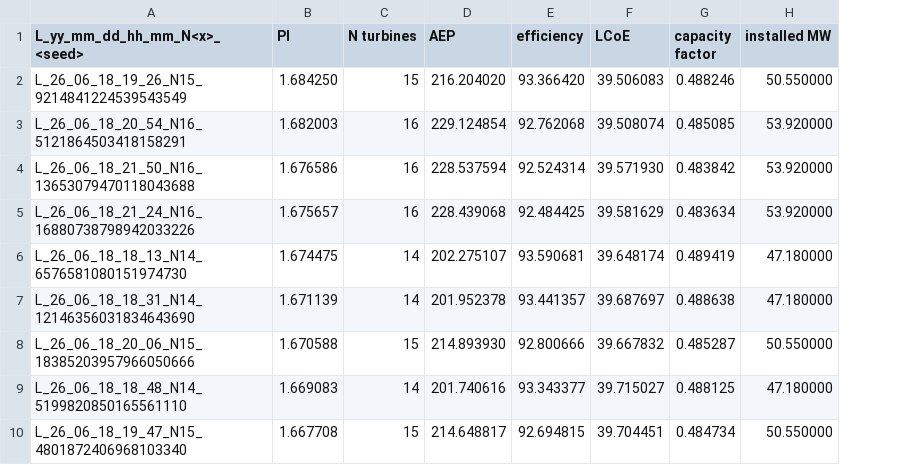
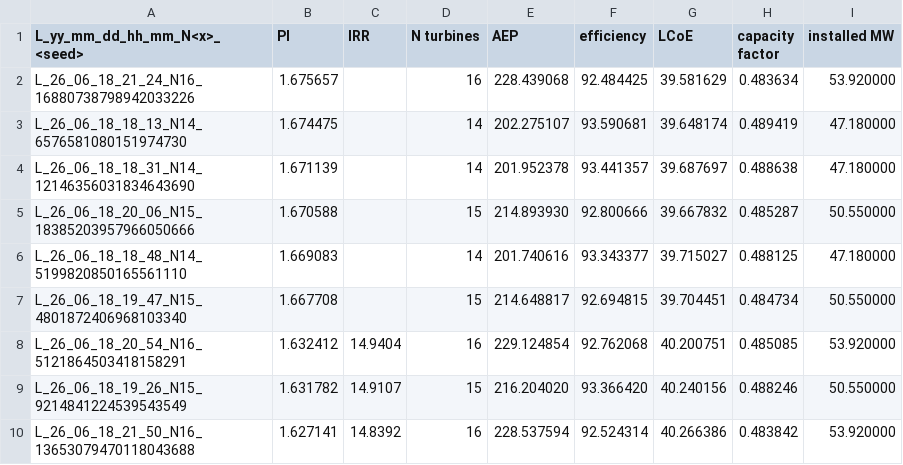
Before and after one commit to GeorgeLeatherby/design-of-wind-farms, a CSV file: schlegelmuehle/results/schlegelmuehle_ranking_pi.csv, drawn as a sheet; removed rows and columns are numbered as before the commit, all else as after; the diff names each change by its address in the sheet, - before the commit and + after, or states it on an @@ line.

```diff
--- a/schlegelmuehle/results/schlegelmuehle_ranking_pi.csv
+++ b/schlegelmuehle/results/schlegelmuehle_ranking_pi.csv
+column C (IRR), empty
-row 2: L_26_06_18_19_26_N15_9214841224539543549 | 1.684250 | 15 | 216.204020 | 93.366420 | 39.506083 | 0.488246 | 50.550000
-row 3: L_26_06_18_20_54_N16_5121864503418158291 | 1.682003 | 16 | 229.124854 | 92.762068 | 39.508074 | 0.485085 | 53.920000
-row 4: L_26_06_18_21_50_N16_13653079470118043688 | 1.676586 | 16 | 228.537594 | 92.524314 | 39.571930 | 0.483842 | 53.920000
+row 8: L_26_06_18_20_54_N16_5121864503418158291 | 1.632412 | 14.9404 | 16 | 229.124854 | 92.762068 | 40.200751 | 0.485085 | 53.920000
+row 9: L_26_06_18_19_26_N15_9214841224539543549 | 1.631782 | 14.9107 | 15 | 216.204020 | 93.366420 | 40.240156 | 0.488246 | 50.550000
+row 10: L_26_06_18_21_50_N16_13653079470118043688 | 1.627141 | 14.8392 | 16 | 228.537594 | 92.524314 | 40.266386 | 0.483842 | 53.920000
```
Also changed, not shown: waidmannsheil/results/waidmannsheil_ranking_pi.csv, 11 other files.
